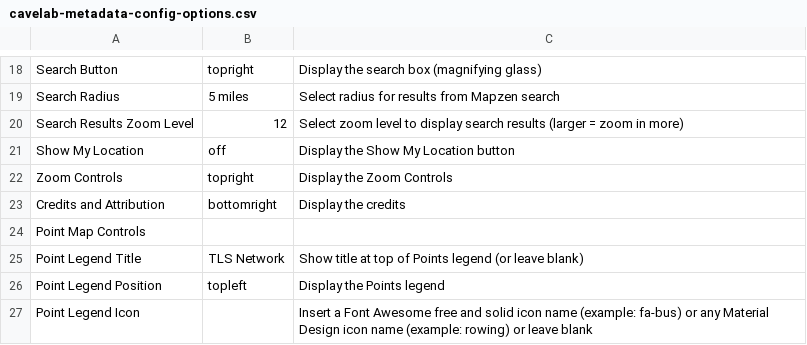
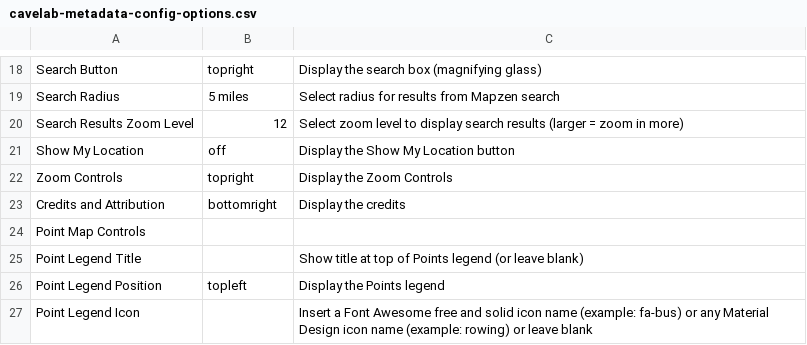
Before and after one commit to krdyl/StrucNet_map, a CSV file: csv/cavelab-metadata-config-options.csv, drawn as a sheet; only a part is shown, gaps mark what is left out.

```diff
--- a/csv/cavelab-metadata-config-options.csv
+++ b/csv/cavelab-metadata-config-options.csv
@@ -24,3 +24,3 @@ Credits and Attribution,bottomright,Display the credits
 Point Map Controls,,
-Point Legend Title,TLS Network,Show title at top of Points legend (or leave blank)
+Point Legend Title,,Show title at top of Points legend (or leave blank)
 Point Legend Position,topleft,Display the Points legend
```
Also changed, not shown: 3 other files.
